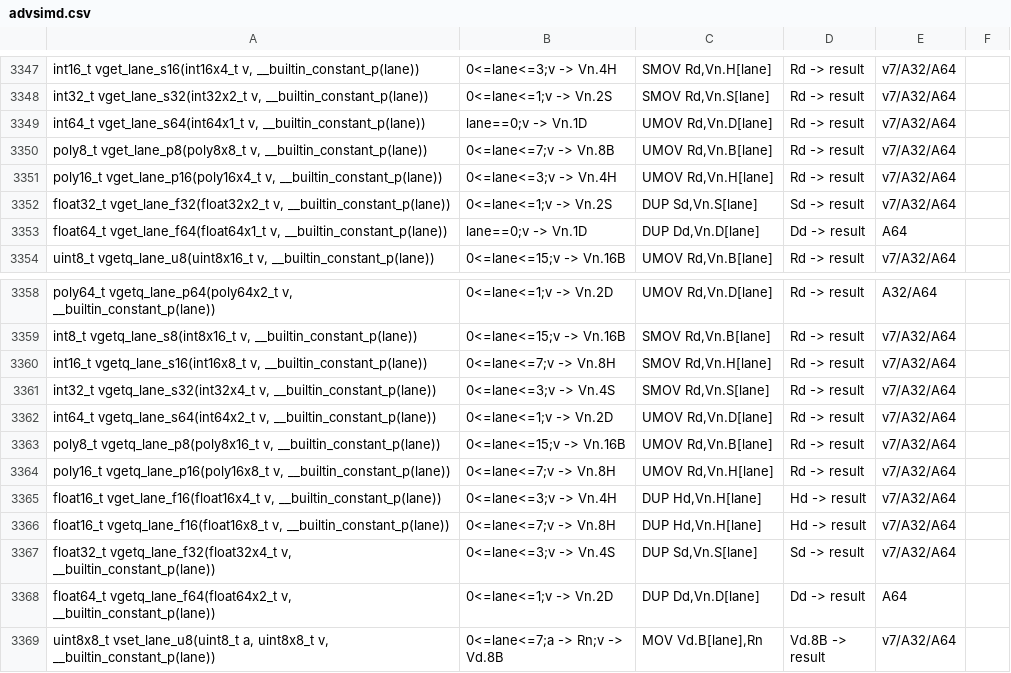
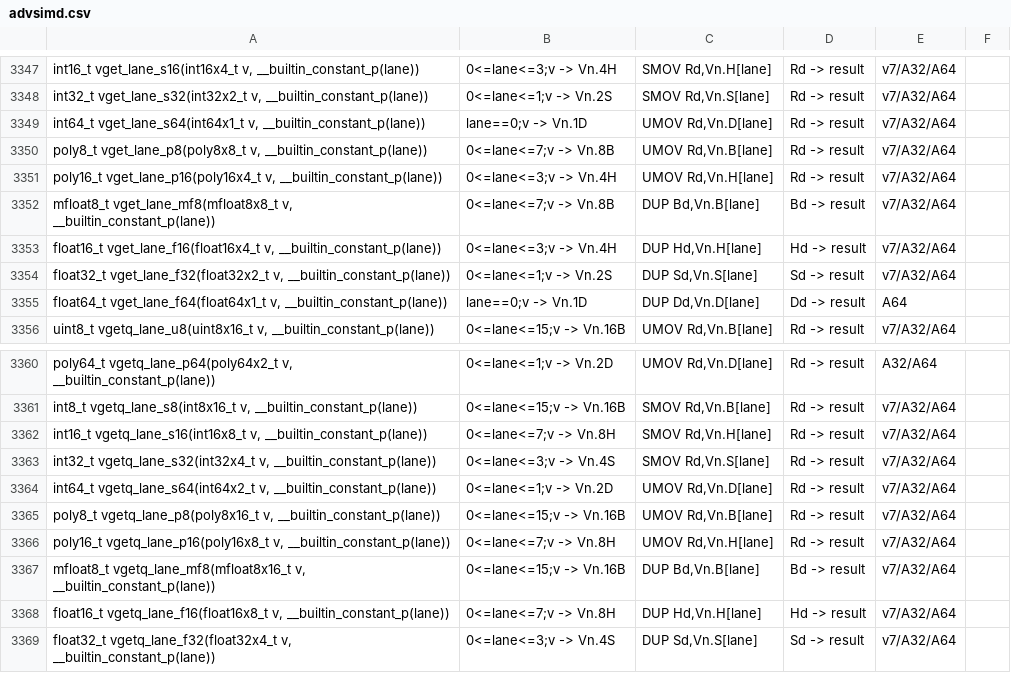
Before and after one commit to ARM-software/acle, a CSV file: tools/intrinsic_db/advsimd.csv, drawn as a sheet; only a part is shown, gaps mark what is left out; the shorter side is filled out with more unchanged rows.

Commit message:
Add fp8 version of vget_lane intrinsic and move vget_lane_f16 to correct place (#383)

```diff
--- a/tools/intrinsic_db/advsimd.csv
+++ b/tools/intrinsic_db/advsimd.csv
@@ -3351,2 +3351,4 @@ poly8_t vget_lane_p8(poly8x8_t v, __builtin_constant_p(lane))	0<=lane<=7;v -> Vn
 poly16_t vget_lane_p16(poly16x4_t v, __builtin_constant_p(lane))	0<=lane<=3;v -> Vn.4H	UMOV Rd,Vn.H[lane]	Rd -> result	v7/A32/A64
+mfloat8_t vget_lane_mf8(mfloat8x8_t v, __builtin_constant_p(lane))	0<=lane<=7;v -> Vn.8B	DUP Bd,Vn.B[lane]	Bd -> result	v7/A32/A64
+float16_t vget_lane_f16(float16x4_t v, __builtin_constant_p(lane))	0<=lane<=3;v -> Vn.4H	DUP Hd,Vn.H[lane]	Hd -> result	v7/A32/A64
 float32_t vget_lane_f32(float32x2_t v, __builtin_constant_p(lane))	0<=lane<=1;v -> Vn.2S	DUP Sd,Vn.S[lane]	Sd -> result	v7/A32/A64
@@ -3364,3 +3366,3 @@ poly8_t vgetq_lane_p8(poly8x16_t v, __builtin_constant_p(lane))	0<=lane<=15;v ->
 poly16_t vgetq_lane_p16(poly16x8_t v, __builtin_constant_p(lane))	0<=lane<=7;v -> Vn.8H	UMOV Rd,Vn.H[lane]	Rd -> result	v7/A32/A64
-float16_t vget_lane_f16(float16x4_t v, __builtin_constant_p(lane))	0<=lane<=3;v -> Vn.4H	DUP Hd,Vn.H[lane]	Hd -> result	v7/A32/A64
+mfloat8_t vgetq_lane_mf8(mfloat8x16_t v, __builtin_constant_p(lane))	0<=lane<=15;v -> Vn.16B	DUP Bd,Vn.B[lane]	Bd -> result	v7/A32/A64
 float16_t vgetq_lane_f16(float16x8_t v, __builtin_constant_p(lane))	0<=lane<=7;v -> Vn.8H	DUP Hd,Vn.H[lane]	Hd -> result	v7/A32/A64
```
Also changed, not shown: tools/intrinsic_db/advsimd_classification.csv, 1 other file.
